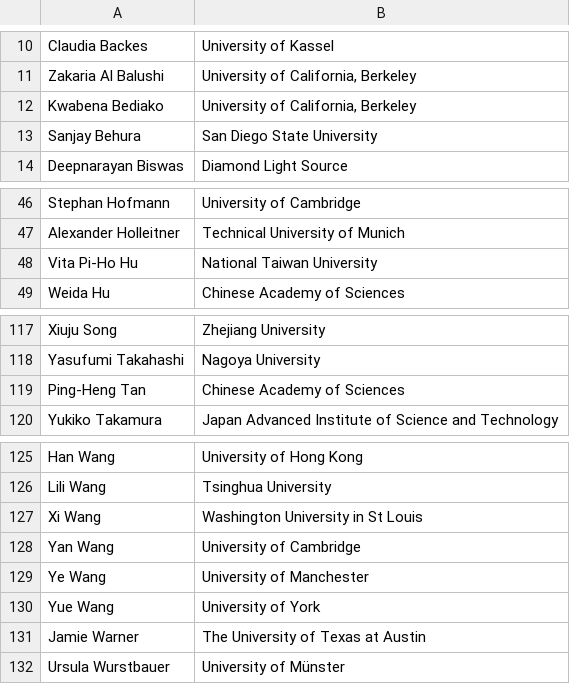
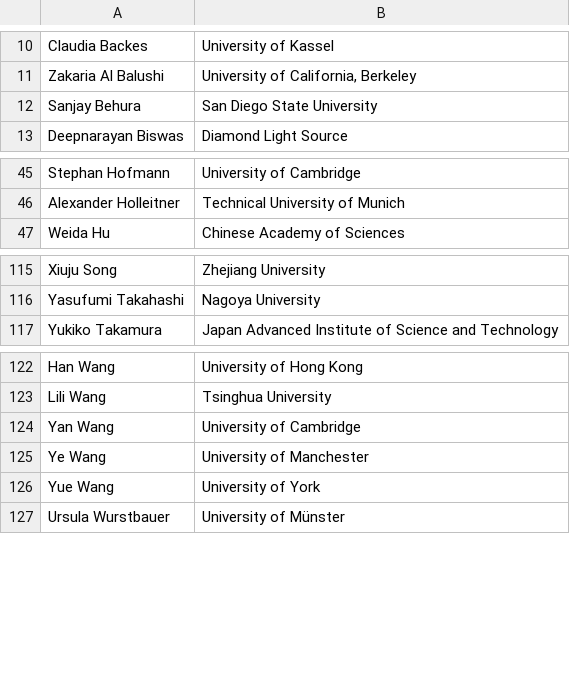
Before and after one commit to 0Hughman0/tmd_conference, a CSV file: tmd_conference/_data/2D_Conference.csv, drawn as a sheet; only a part is shown, gaps mark what is left out; the diff names each change by its address in the sheet, - before the commit and + after, or states it on an @@ line.

Commit message:
Update 2D_Conference.csv

```diff
--- a/tmd_conference/_data/2D_Conference.csv
+++ b/tmd_conference/_data/2D_Conference.csv
-row 12: Kwabena Bediako | University of California, Berkeley
-row 48: Vita Pi-Ho Hu | National Taiwan University
-row 119: Ping-Heng Tan | Chinese Academy of Sciences
-row 127: Xi Wang | Washington University in St Louis
-row 131: Jamie Warner | The University of Texas at Austin
```
